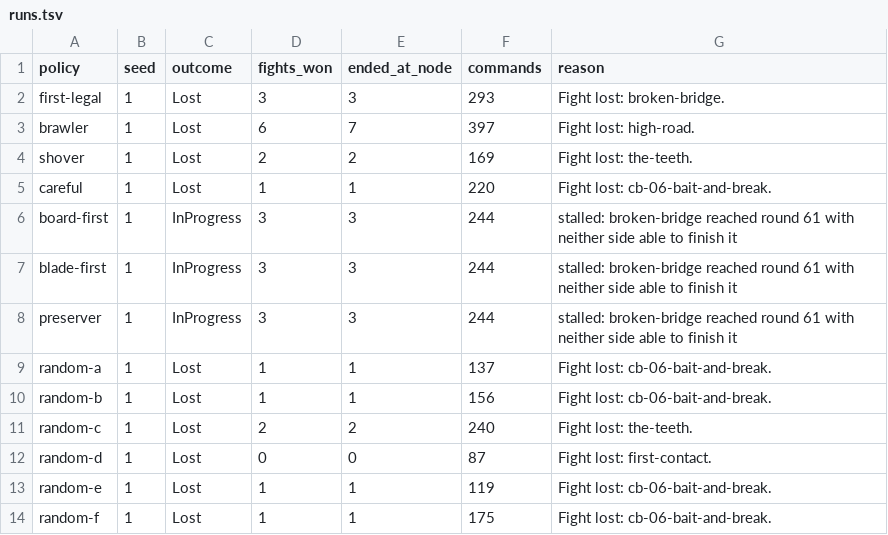
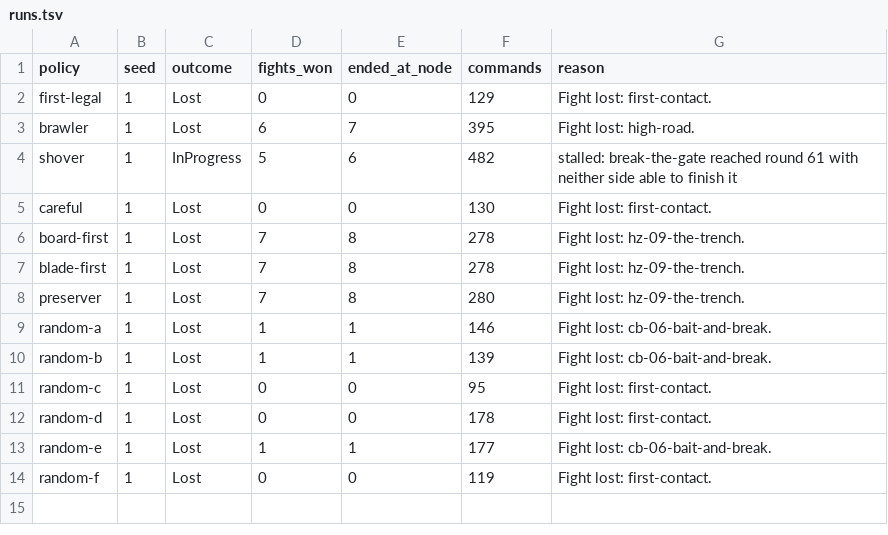
Before and after one commit to KyleRessLiere/faultline, a TSV file: docs/playtest/runs.tsv, drawn as a sheet.

```diff
--- a/docs/playtest/runs.tsv
+++ b/docs/playtest/runs.tsv
@@ -1,14 +1,14 @@
 policy	seed	outcome	fights_won	ended_at_node	commands	reason
-first-legal	1	Lost	3	3	293	Fight lost: broken-bridge.
-brawler	1	Lost	6	7	397	Fight lost: high-road.
-shover	1	Lost	2	2	169	Fight lost: the-teeth.
-careful	1	Lost	1	1	220	Fight lost: cb-06-bait-and-break.
-board-first	1	InProgress	3	3	244	stalled: broken-bridge reached round 61 with neither side able to finish it
-blade-first	1	InProgress	3	3	244	stalled: broken-bridge reached round 61 with neither side able to finish it
-preserver	1	InProgress	3	3	244	stalled: broken-bridge reached round 61 with neither side able to finish it
-random-a	1	Lost	1	1	137	Fight lost: cb-06-bait-and-break.
-random-b	1	Lost	1	1	156	Fight lost: cb-06-bait-and-break.
-random-c	1	Lost	2	2	240	Fight lost: the-teeth.
-random-d	1	Lost	0	0	87	Fight lost: first-contact.
-random-e	1	Lost	1	1	119	Fight lost: cb-06-bait-and-break.
-random-f	1	Lost	1	1	175	Fight lost: cb-06-bait-and-break.
+first-legal	1	Lost	0	0	129	Fight lost: first-contact.
+brawler	1	Lost	6	7	395	Fight lost: high-road.
+shover	1	InProgress	5	6	482	stalled: break-the-gate reached round 61 with neither side able to finish it
+careful	1	Lost	0	0	130	Fight lost: first-contact.
+board-first	1	Lost	7	8	278	Fight lost: hz-09-the-trench.
+blade-first	1	Lost	7	8	278	Fight lost: hz-09-the-trench.
+preserver	1	Lost	7	8	280	Fight lost: hz-09-the-trench.
+random-a	1	Lost	1	1	146	Fight lost: cb-06-bait-and-break.
+random-b	1	Lost	1	1	139	Fight lost: cb-06-bait-and-break.
+random-c	1	Lost	0	0	95	Fight lost: first-contact.
+random-d	1	Lost	0	0	178	Fight lost: first-contact.
+random-e	1	Lost	1	1	177	Fight lost: cb-06-bait-and-break.
+random-f	1	Lost	0	0	119	Fight lost: first-contact.
```
Also changed, not shown: docs/playtest/fights.tsv, 26 other files.
